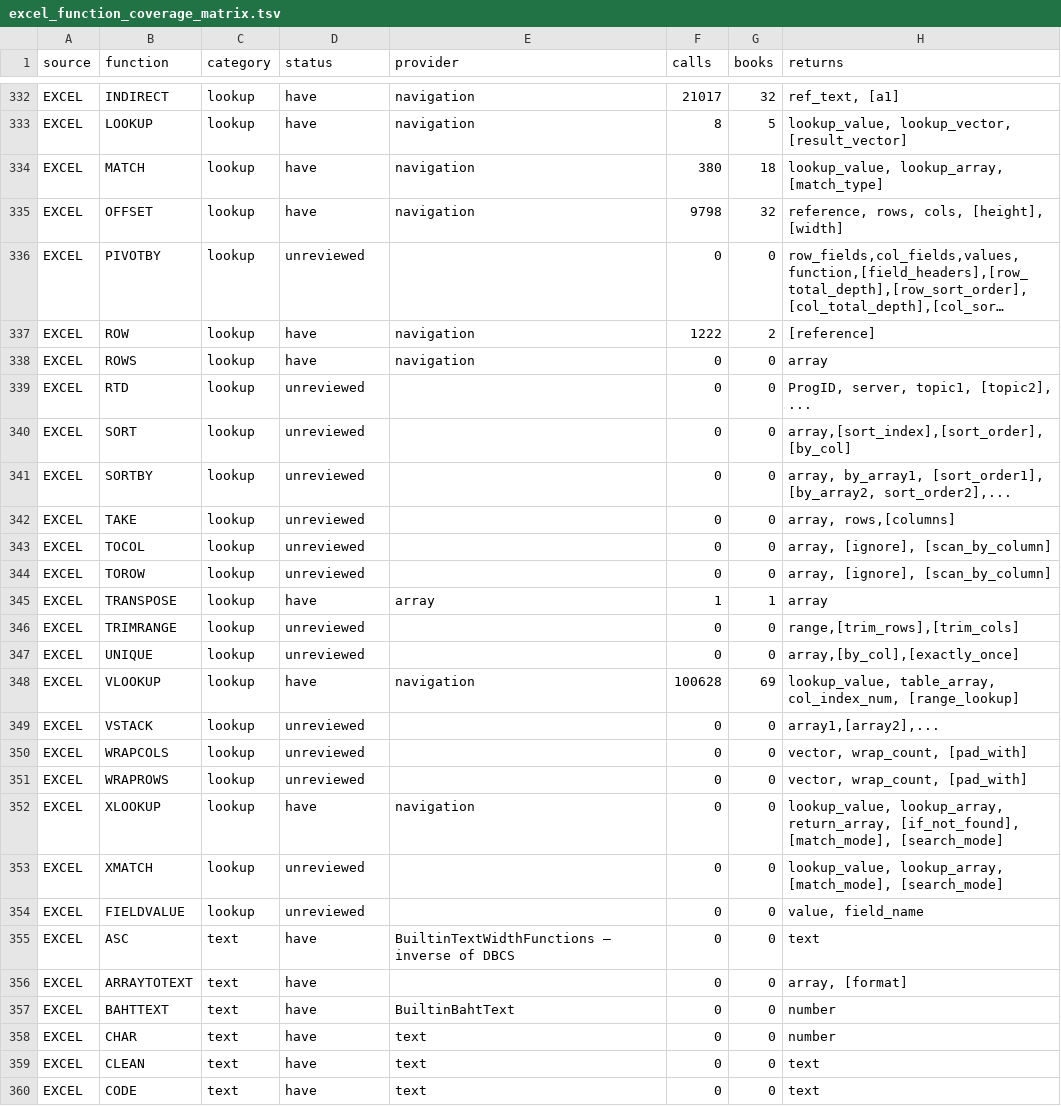
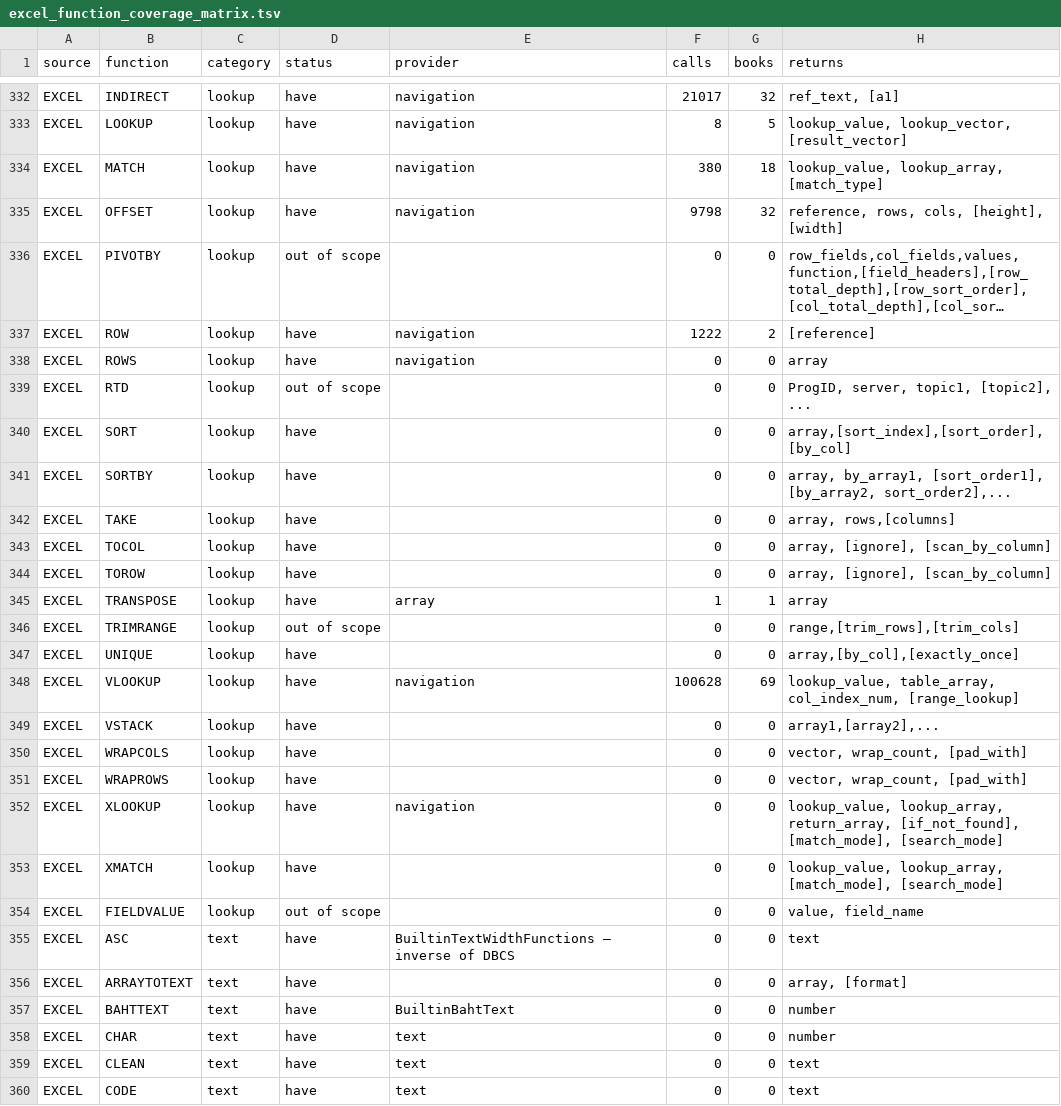
Before and after one commit to jpurnell/SwiftExcelFunctions, a TSV file: project/plans/proposals/Excel conformance/excel_function_coverage_matrix.tsv, drawn as a sheet; only a part is shown, gaps mark what is left out; long unchanged cells end in …; the diff covers the shown part only; the diff names each change by its address in the sheet, - before the commit and + after, or states it on an @@ line.

```diff
--- a/project/plans/proposals/Excel conformance/excel_function_coverage_matrix.tsv
+++ b/project/plans/proposals/Excel conformance/excel_function_coverage_matrix.tsv
-D336 (status): unreviewed
+D336 (status): out of scope
-D339 (status): unreviewed
+D339 (status): out of scope
-D340:D344 (status): unreviewed
+D340:D344 (status): have
-D346 (status): unreviewed
+D346 (status): out of scope
-D347 (status): unreviewed
+D347 (status): have
-D349:D351 (status): unreviewed
+D349:D351 (status): have
-D353 (status): unreviewed
+D353 (status): have
-D354 (status): unreviewed
+D354 (status): out of scope
```
Also changed, not shown: 10 edited cells elsewhere in this file, 7 other files.
